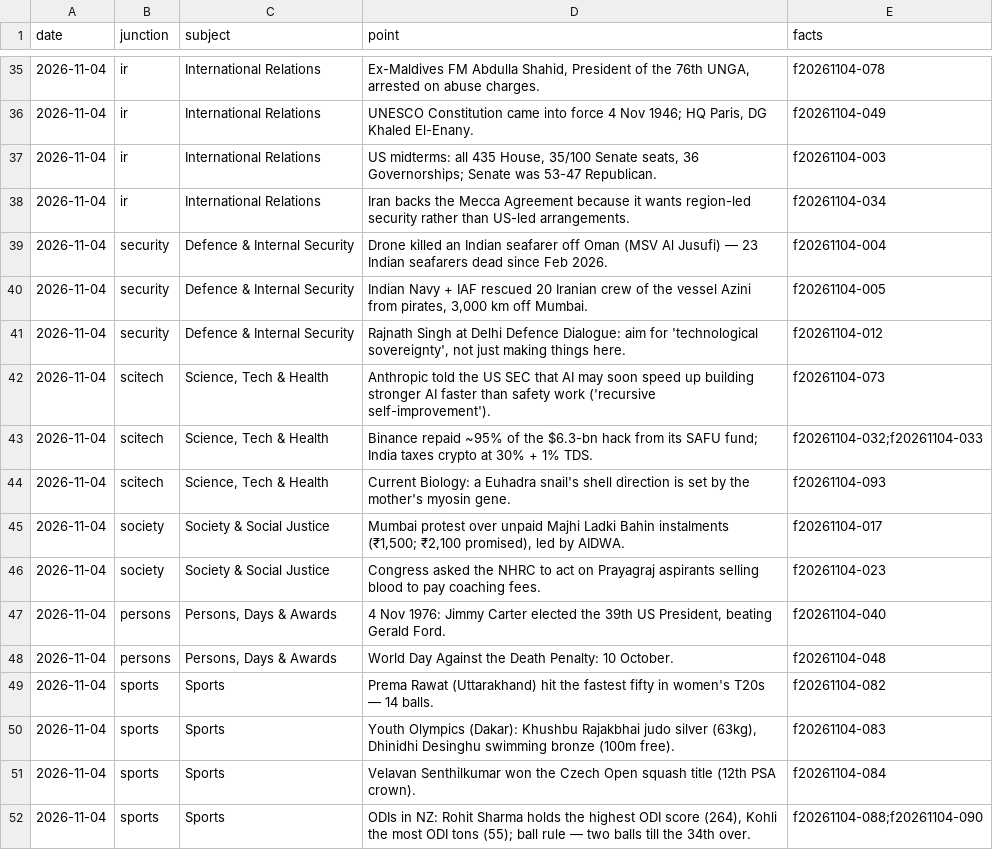
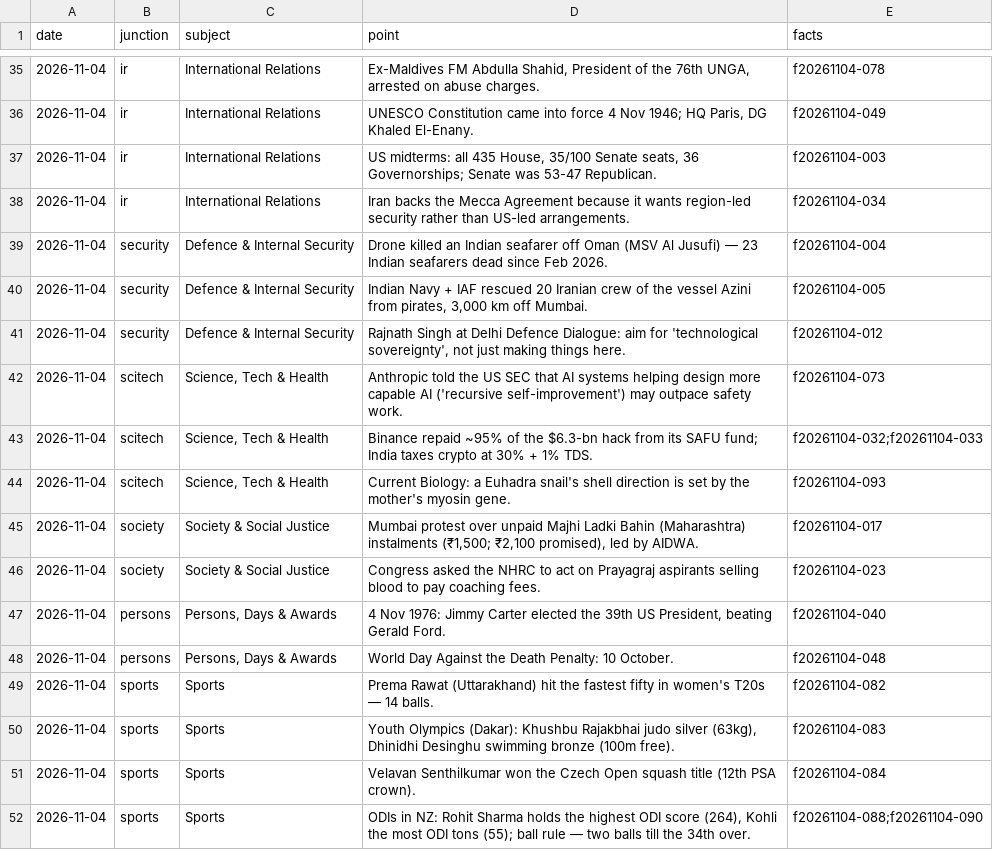
Before and after one commit to underwater001/current-affairs-web, a CSV file: exports/capsules.csv, drawn as a sheet; only a part is shown, gaps mark what is left out.

```diff
--- a/exports/capsules.csv
+++ b/exports/capsules.csv
@@ -41,6 +41,6 @@ date,junction,subject,point,facts
 2026-11-04,security,Defence & Internal Security,"Rajnath Singh at Delhi Defence Dialogue: aim for 'technological sovereignty', not just making things here.",f20261104-012
-2026-11-04,scitech,"Science, Tech & Health",Anthropic told the US SEC that AI may soon speed up building stronger AI faster than safety work ('recursive self-improvement').,f20261104-073
+2026-11-04,scitech,"Science, Tech & Health",Anthropic told the US SEC that AI systems helping design more capable AI ('recursive self-improvement') may outpace safety work.,f20261104-073
 2026-11-04,scitech,"Science, Tech & Health",Binance repaid ~95% of the $6.3-bn hack from its SAFU fund; India taxes crypto at 30% + 1% TDS.,f20261104-032;f20261104-033
 2026-11-04,scitech,"Science, Tech & Health",Current Biology: a Euhadra snail's shell direction is set by the mother's myosin gene.,f20261104-093
-2026-11-04,society,Society & Social Justice,"Mumbai protest over unpaid Majhi Ladki Bahin instalments (₹1,500; ₹2,100 promised), led by AIDWA.",f20261104-017
+2026-11-04,society,Society & Social Justice,"Mumbai protest over unpaid Majhi Ladki Bahin (Maharashtra) instalments (₹1,500; ₹2,100 promised), led by AIDWA.",f20261104-017
 2026-11-04,society,Society & Social Justice,Congress asked the NHRC to act on Prayagraj aspirants selling blood to pay coaching fees.,f20261104-023
```
Also changed, not shown: exports/quiz.csv, 11 other files.
